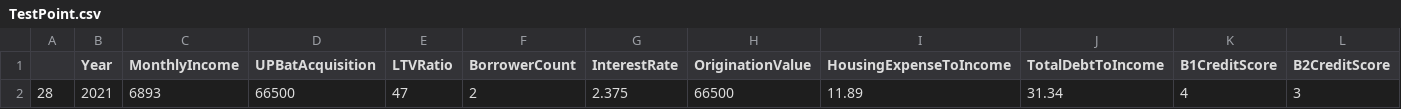
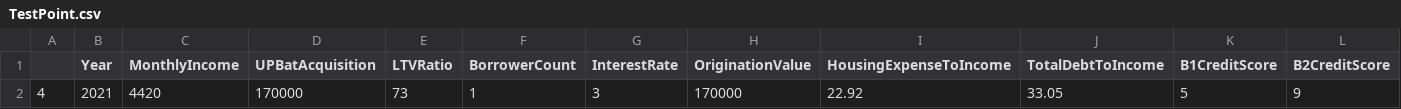
Before and after one commit to jjbrown23/Brightvine_model_files, a CSV file: TestPoint.csv, drawn as a sheet; only a part is shown; removed rows and columns are numbered as before the commit, all else as after; rows hold the shown columns only; the diff names each change by its address in the sheet, - before the commit and + after, or states it on an @@ line.

```diff
--- a/TestPoint.csv
+++ b/TestPoint.csv
-row 2: 28 | 2021 | 6893 | 66500 | 47 | 2 | 2.375 | 66500 | 11.89 | 31.34 | 4 | 3
+row 2: 4 | 2021 | 4420 | 170000 | 73 | 1 | 3 | 170000 | 22.92 | 33.05 | 5 | 9
```
